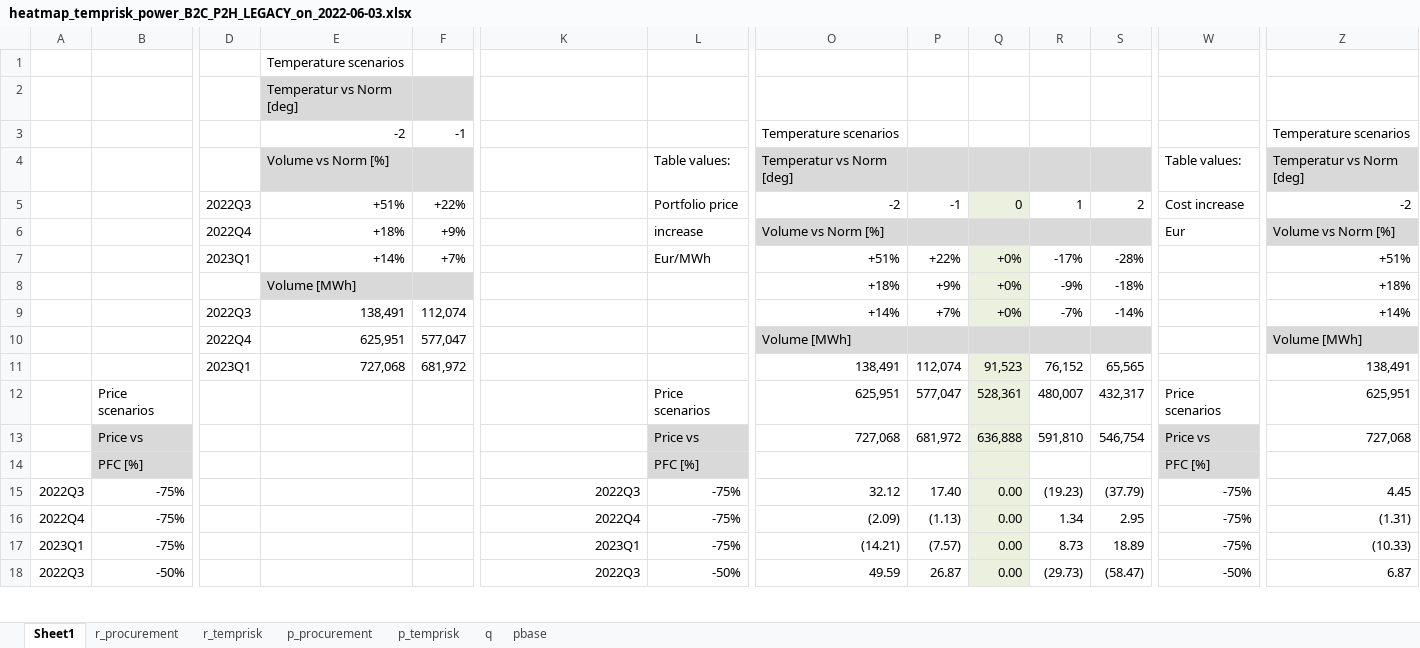
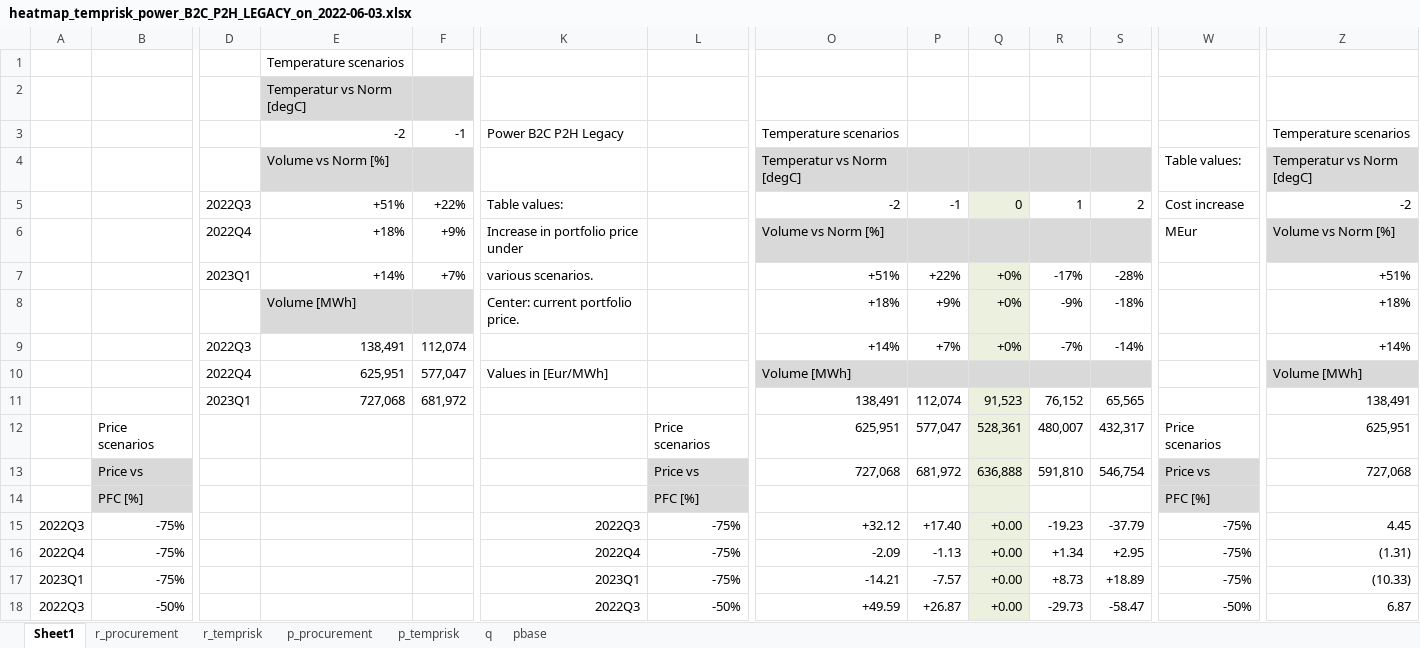
Before and after one commit to sakshisingh1809/lichtblyck_forecasting, an Excel workbook: scripts/2022/2022_06_03_heatmap_temprisk_without_planprices/heatmap_temprisk_power_B2C_P2H_LEGACY_on_2022-06-03.xlsx, sheet Sheet1, drawn as a sheet; only a part is shown, gaps mark what is left out; values as stored, in another font and other column widths than the file's, no borders; conditional formats not drawn; the diff covers the shown part only; the diff names each change by its address in the sheet, - before the commit and + after, or states it on an @@ line.

```diff
--- a/scripts/2022/2022_06_03_heatmap_temprisk_without_planprices/heatmap_temprisk_power_B2C_P2H_LEGACY_on_2022-06-03.xlsx (sheet Sheet1)
+++ b/scripts/2022/2022_06_03_heatmap_temprisk_without_planprices/heatmap_temprisk_power_B2C_P2H_LEGACY_on_2022-06-03.xlsx (sheet Sheet1)
-E2: Temperatur vs Norm [deg]
+E2: Temperatur vs Norm [degC]
-K3: (empty)
+K3: Power B2C P2H Legacy
-L4: Table values:
+L4: (empty)
-O4: Temperatur vs Norm [deg]
+O4: Temperatur vs Norm [degC]
-Z4: Temperatur vs Norm [deg]
+Z4: Temperatur vs Norm [degC]
-K5: (empty)
+K5: Table values:
-L5: Portfolio price
+L5: (empty)
-K6: (empty)
+K6: Increase in portfolio price under
-L6: increase
+L6: (empty)
-W6: Eur
+W6: MEur
-K7: (empty)
+K7: various scenarios.
-L7: Eur/MWh
+L7: (empty)
-K8: (empty)
+K8: Center: current portfolio price.
-K10: (empty)
+K10: Values in [Eur/MWh]
-O15: 32.12
+O15: +32.12
-P15: 17.40
+P15: +17.40
-Q15:Q18: 0.00
+Q15:Q18: +0.00
-R15: (19.23)
+R15: -19.23
-S15: (37.79)
+S15: -37.79
-O16: (2.09)
+O16: -2.09
-P16: (1.13)
+P16: -1.13
-R16: 1.34
+R16: +1.34
-S16: 2.95
+S16: +2.95
-O17: (14.21)
+O17: -14.21
-P17: (7.57)
+P17: -7.57
-R17: 8.73
+R17: +8.73
-S17: 18.89
+S17: +18.89
-O18: 49.59
+O18: +49.59
-P18: 26.87
+P18: +26.87
-R18: (29.73)
+R18: -29.73
-S18: (58.47)
+S18: -58.47
```
Also changed, not shown: 85 edited cells and cell formats elsewhere in this sheet, scripts/2022/2022_06_03_heatmap_temprisk_without_planprices/heatmap_temprisk_gas_B2C_LEGACY_on_2022-06-03.xlsx.
